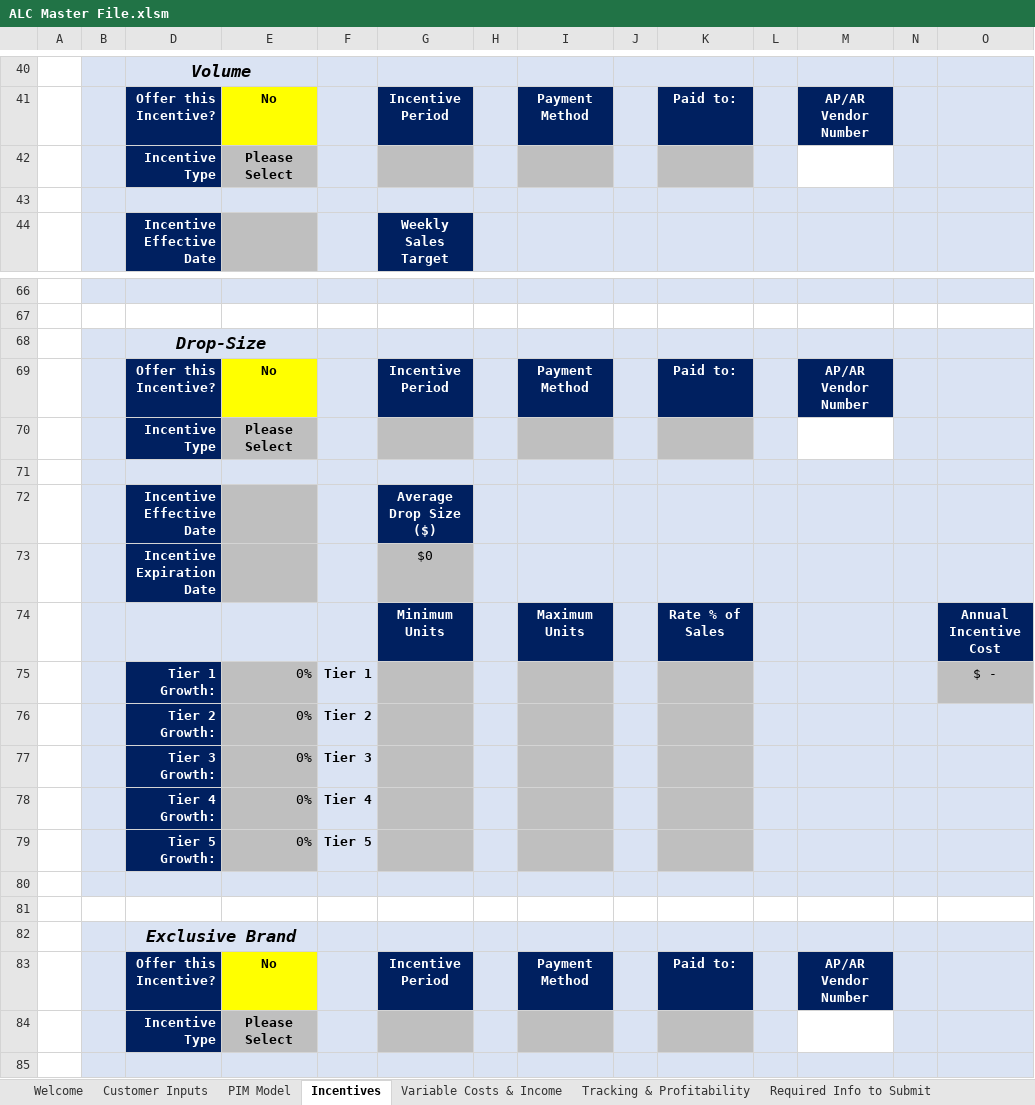
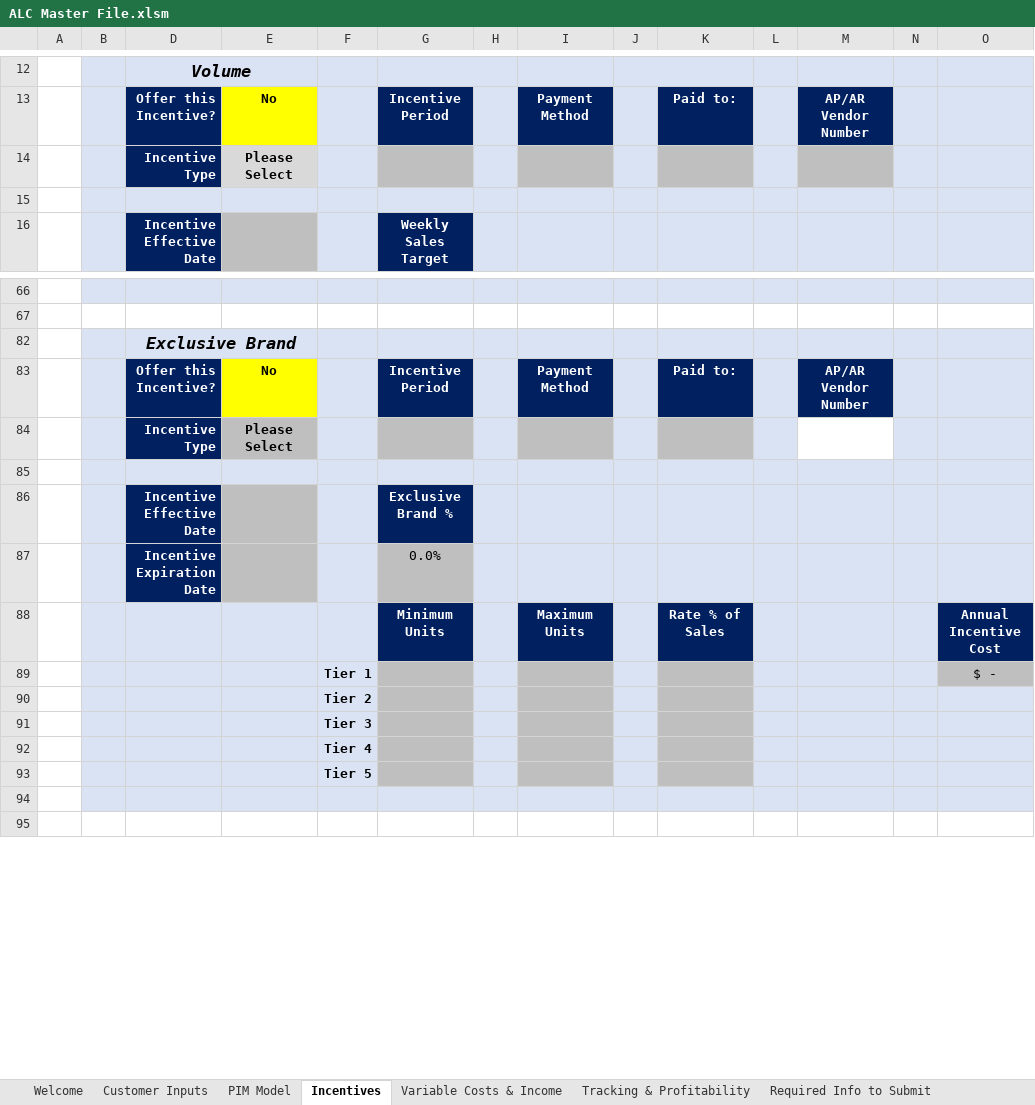
Before and after one commit to Ushadevi-velusamy/ALC, an Excel workbook: ALC Master File.xlsm, sheet Incentives, drawn as a sheet; only a part is shown, gaps mark what is left out; the shorter side is filled out with more unchanged rows; values as stored, in another font and other column widths than the file's, no borders; charts and pictures and conditional formats not drawn; removed rows and columns are numbered as before the commit, all else as after; rows hold the shown columns only; the diff covers the shown part only; the diff names each change by its address in the sheet, - before the commit and + after, or states it on an @@ line.

Commit message:
EB Sales Incentives worksheet done

```diff
--- a/ALC Master File.xlsm (sheet Incentives)
+++ b/ALC Master File.xlsm (sheet Incentives)
-E14 fill: #BFBFBF
+E14 fill: #D9D9D9
-M14 fill: none
+M14 fill: #BFBFBF
@@ row 68 hidden:  |  | Drop-Size @@
@@ row 69 hidden:  |  | Offer this Incentive? | No |  | Incentive Period |  | Payment Method |  | Paid to: |  | AP/AR Vendor Number @@
@@ row 70 hidden:  |  | Incentive Type | Please Select @@
-row 71: (empty)
@@ row 72 hidden:  |  | Incentive Effective Date |  |  | Average Drop Size ($) @@
@@ row 73 hidden:  |  | Incentive Expiration Date |  |  | $0 @@
@@ row 74 hidden:  |  |  |  |  | Minimum Units |  | Maximum Units |  | Rate % of Sales |  |  |  | Annual Incentive Cost @@
@@ row 75 hidden:  |  | Tier 1 Growth: | 0% | Tier 1 |  |  |  |  |  |  |  |  | $ - @@
@@ row 76 hidden:  |  | Tier 2 Growth: | 0% | Tier 2 @@
@@ row 77 hidden:  |  | Tier 3 Growth: | 0% | Tier 3 @@
@@ row 78 hidden:  |  | Tier 4 Growth: | 0% | Tier 4 @@
@@ row 79 hidden:  |  | Tier 5 Growth: | 0% | Tier 5 @@
@@ row 80 hidden:  |  |  |  |  |  |  | - @@
-row 81: (empty)
```
Also changed, not shown: 18 removed rows, 55 hidden or unhidden rows, 2 edited cells, cell formats and merged cells elsewhere in this sheet, formulas that keep their value.
